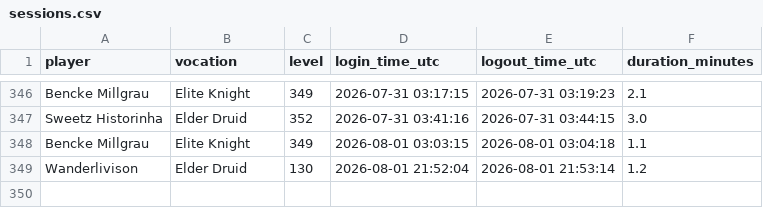
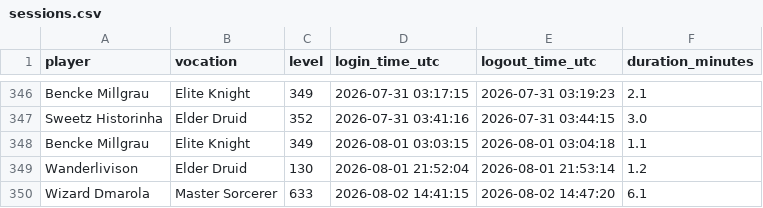
Before and after one commit to gderich/tibia-monitor-quintaserieead, a CSV file: sessions.csv, drawn as a sheet; only a part is shown, gaps mark what is left out.

```diff
--- a/sessions.csv
+++ b/sessions.csv
@@ -349 +349,2 @@ Bencke Millgrau,Elite Knight,349,2026-08-01 03:03:15,2026-08-01 03:04:18,1.1
 Wanderlivison,Elder Druid,130,2026-08-01 21:52:04,2026-08-01 21:53:14,1.2
+Wizard Dmarola,Master Sorcerer,633,2026-08-02 14:41:15,2026-08-02 14:47:20,6.1
```
Also changed, not shown: 2 other files.
